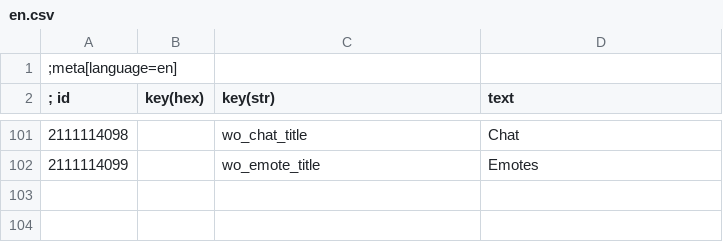
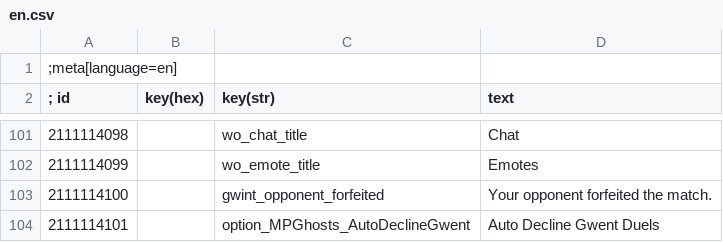
Before and after one commit to rejuvenate7/WitcherOnline, a CSV file: witcher/mods/modWitcherOnline/content/en.csv, drawn as a sheet; only a part is shown, gaps mark what is left out; the diff names each change by its address in the sheet, - before the commit and + after, or states it on an @@ line.

Commit message:
gwent sync and bug fixes

```diff
--- a/witcher/mods/modWitcherOnline/content/en.csv
+++ b/witcher/mods/modWitcherOnline/content/en.csv
+row 103: 2111114100 |  | gwint_opponent_forfeited | Your opponent forfeited the match.
+row 104: 2111114101 |  | option_MPGhosts_AutoDeclineGwent | Auto Decline Gwent Duels
```
Also changed, not shown: 26 other files.
